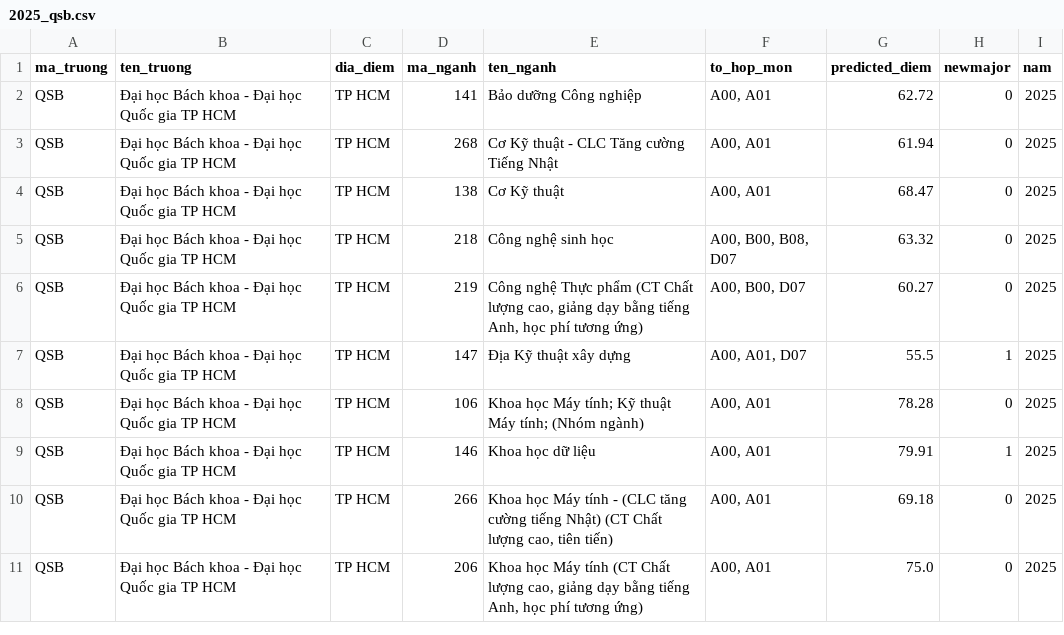
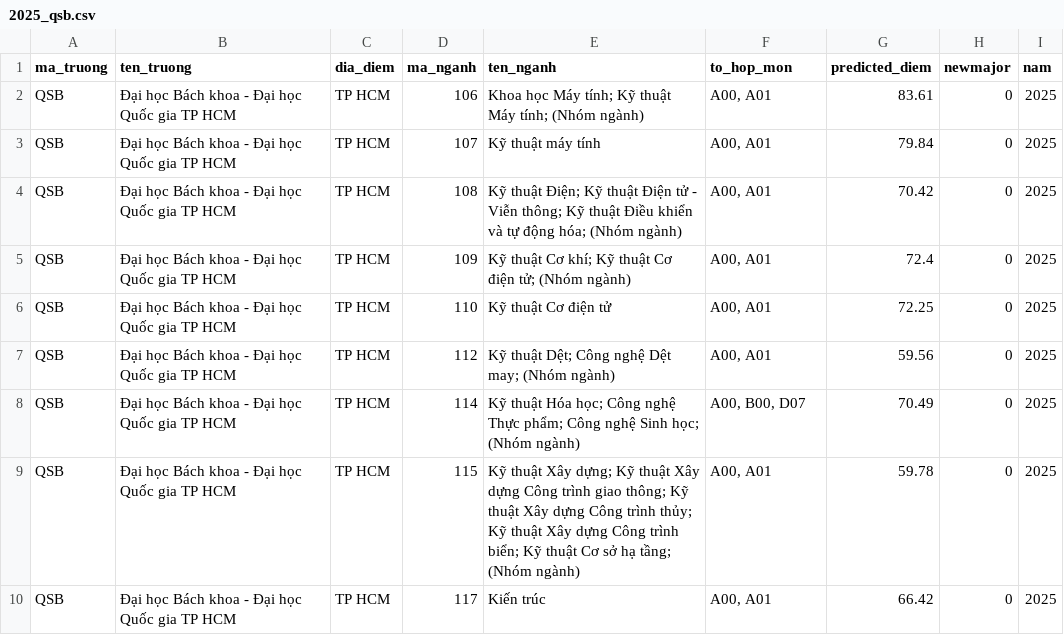
Before and after one commit to MinhNguyen312/Unipath, a CSV file: predict-score/qsb/2025_qsb.csv, drawn as a sheet; only a part is shown; the diff covers the shown part only.

```diff
--- a/predict-score/qsb/2025_qsb.csv
+++ b/predict-score/qsb/2025_qsb.csv
@@ -1,11 +1,10 @@
 ma_truong,ten_truong,dia_diem,ma_nganh,ten_nganh,to_hop_mon,predicted_diem,newmajor,nam
-QSB,Đại học Bách khoa - Đại học Quốc gia TP HCM,TP HCM,141,Bảo dưỡng Công nghiệp,"A00, A01",62.72,0,2025
-QSB,Đại học Bách khoa - Đại học Quốc gia TP HCM,TP HCM,268,Cơ Kỹ thuật - CLC Tăng cường Tiếng Nhật,"A00, A01",61.94,0,2025
-QSB,Đại học Bách khoa - Đại học Quốc gia TP HCM,TP HCM,138,Cơ Kỹ thuật,"A00, A01",68.47,0,2025
-QSB,Đại học Bách khoa - Đại học Quốc gia TP HCM,TP HCM,218,Công nghệ sinh học,"A00, B00, B08, D07",63.32,0,2025
-QSB,Đại học Bách khoa - Đại học Quốc gia TP HCM,TP HCM,219,"Công nghệ Thực phẩm (CT Chất lượng cao, giảng dạy bằng tiếng Anh, học phí tương ứng)","A00, B00, D07",60.27,0,2025
-QSB,Đại học Bách khoa - Đại học Quốc gia TP HCM,TP HCM,147,Địa Kỹ thuật xây dựng,"A00, A01, D07",55.5,1,2025
-QSB,Đại học Bách khoa - Đại học Quốc gia TP HCM,TP HCM,106,Khoa học Máy tính; Kỹ thuật Máy tính; (Nhóm ngành),"A00, A01",78.28,0,2025
-QSB,Đại học Bách khoa - Đại học Quốc gia TP HCM,TP HCM,146,Khoa học dữ liệu,"A00, A01",79.91,1,2025
-QSB,Đại học Bách khoa - Đại học Quốc gia TP HCM,TP HCM,266,"Khoa học Máy tính - (CLC tăng cường tiếng Nhật) (CT Chất lượng cao, tiên tiến)","A00, A01",69.18,0,2025
-QSB,Đại học Bách khoa - Đại học Quốc gia TP HCM,TP HCM,206,"Khoa học Máy tính (CT Chất lượng cao, giảng dạy bằng tiếng Anh, học phí tương ứng)","A00, A01",75.0,0,2025
+QSB,Đại học Bách khoa - Đại học Quốc gia TP HCM,TP HCM,106,Khoa học Máy tính; Kỹ thuật Máy tính; (Nhóm ngành),"A00, A01",83.61,0,2025
+QSB,Đại học Bách khoa - Đại học Quốc gia TP HCM,TP HCM,107,Kỹ thuật máy tính,"A00, A01",79.84,0,2025
+QSB,Đại học Bách khoa - Đại học Quốc gia TP HCM,TP HCM,108,Kỹ thuật Điện; Kỹ thuật Điện tử - Viễn thông; Kỹ thuật Điều khiển và tự động hóa; (Nhóm ngành),"A00, A01",70.42,0,2025
+QSB,Đại học Bách khoa - Đại học Quốc gia TP HCM,TP HCM,109,Kỹ thuật Cơ khí; Kỹ thuật Cơ điện tử; (Nhóm ngành),"A00, A01",72.4,0,2025
+QSB,Đại học Bách khoa - Đại học Quốc gia TP HCM,TP HCM,110,Kỹ thuật Cơ điện tử,"A00, A01",72.25,0,2025
+QSB,Đại học Bách khoa - Đại học Quốc gia TP HCM,TP HCM,112,Kỹ thuật Dệt; Công nghệ Dệt may; (Nhóm ngành),"A00, A01",59.56,0,2025
+QSB,Đại học Bách khoa - Đại học Quốc gia TP HCM,TP HCM,114,Kỹ thuật Hóa học; Công nghệ Thực phẩm; Công nghệ Sinh học; (Nhóm ngành),"A00, B00, D07",70.49,0,2025
+QSB,Đại học Bách khoa - Đại học Quốc gia TP HCM,TP HCM,115,Kỹ thuật Xây dựng; Kỹ thuật Xây dựng Công trình giao thông; Kỹ thuật  Xây dựng Công trình thủy; Kỹ thuật  Xây dựng Công trình biển; Kỹ thuật Cơ sở hạ tầng; (Nhóm ngành),"A00, A01",59.78,0,2025
+QSB,Đại học Bách khoa - Đại học Quốc gia TP HCM,TP HCM,117,Kiến trúc,"A00, A01",66.42,0,2025
```
Also changed, not shown: 2 added rows, 1 removed row and 111 edited cells elsewhere in this file, predict-score/data/predict_2025.csv, predict-score/thang_30/2024_thang_30.csv, 5 other files.
